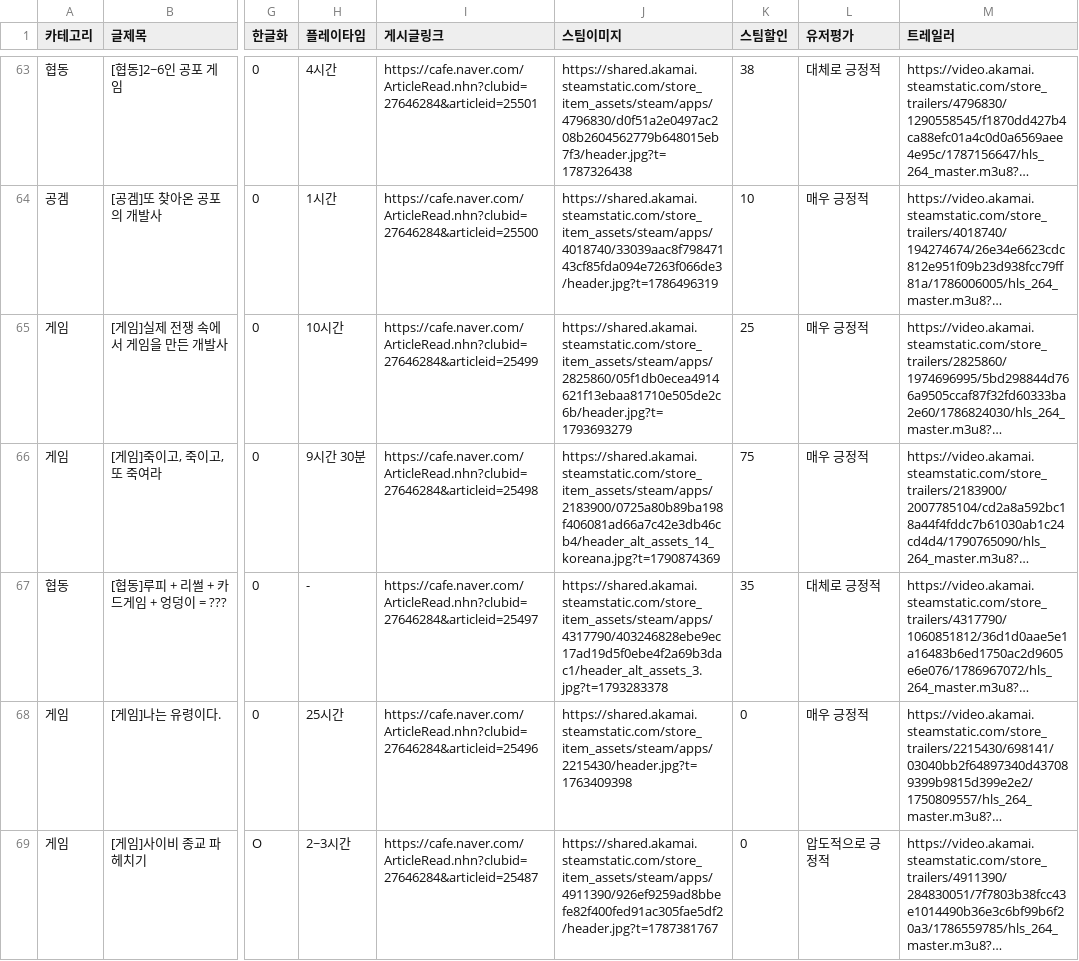
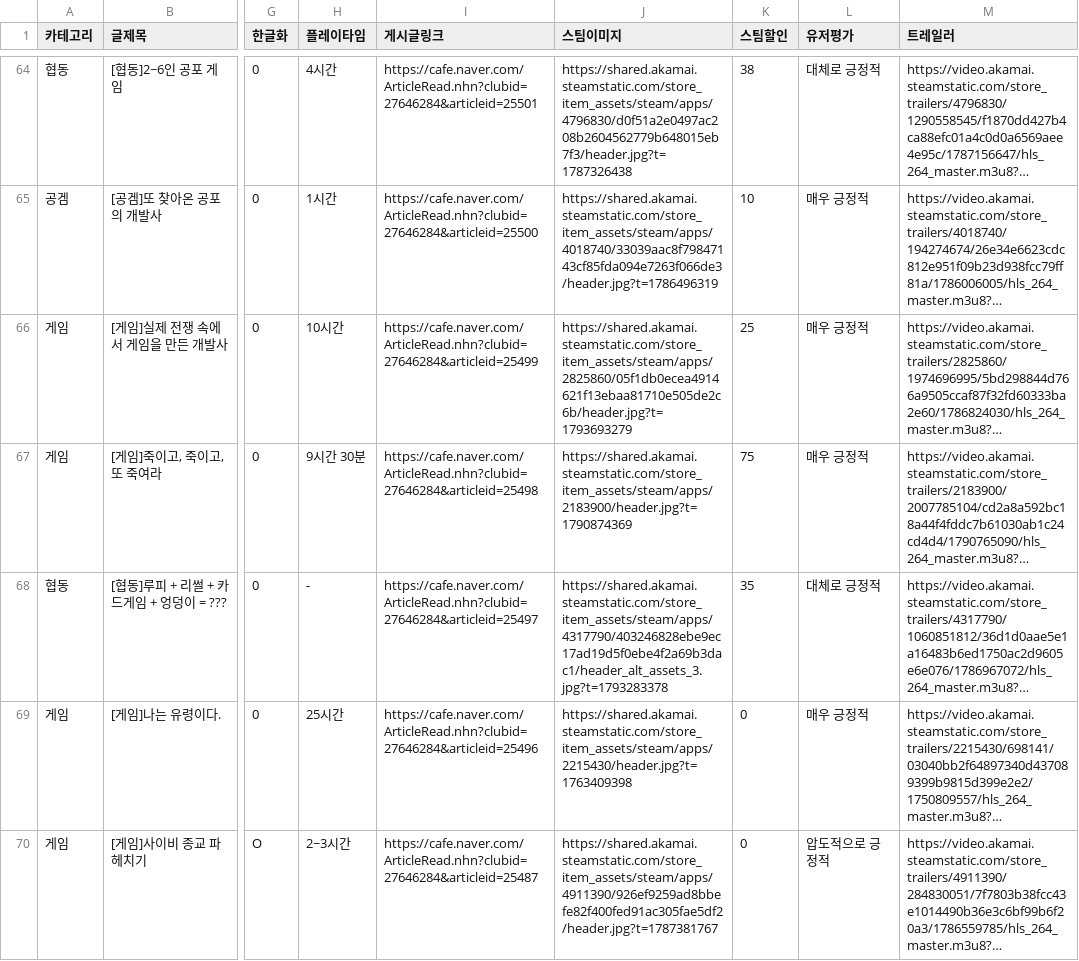
Before and after one commit to xnoa03/harry-game-list, a CSV file: harry_game_list_final.csv, drawn as a sheet; only a part is shown, gaps mark what is left out; long unchanged cells end in …; addresses are those after the commit; the diff covers the shown part only; the diff names each change by its address in the sheet, - before the commit and + after, or states it on an @@ line.

```diff
--- a/harry_game_list_final.csv
+++ b/harry_game_list_final.csv
-J67 (스팀이미지): https://shared.akamai.steamstatic.com/store_item_assets/steam/apps/2183900/0725a80b89ba198f406081ad66a7c42e3db46cb4/header_alt_assets_14_koreana.jpg?t=1790874369
+J67 (스팀이미지): https://shared.akamai.steamstatic.com/store_item_assets/steam/apps/2183900/header.jpg?t=1790874369
```
Also changed, not shown: 1 added row and 5 edited cells elsewhere in this file, 1 other file.
